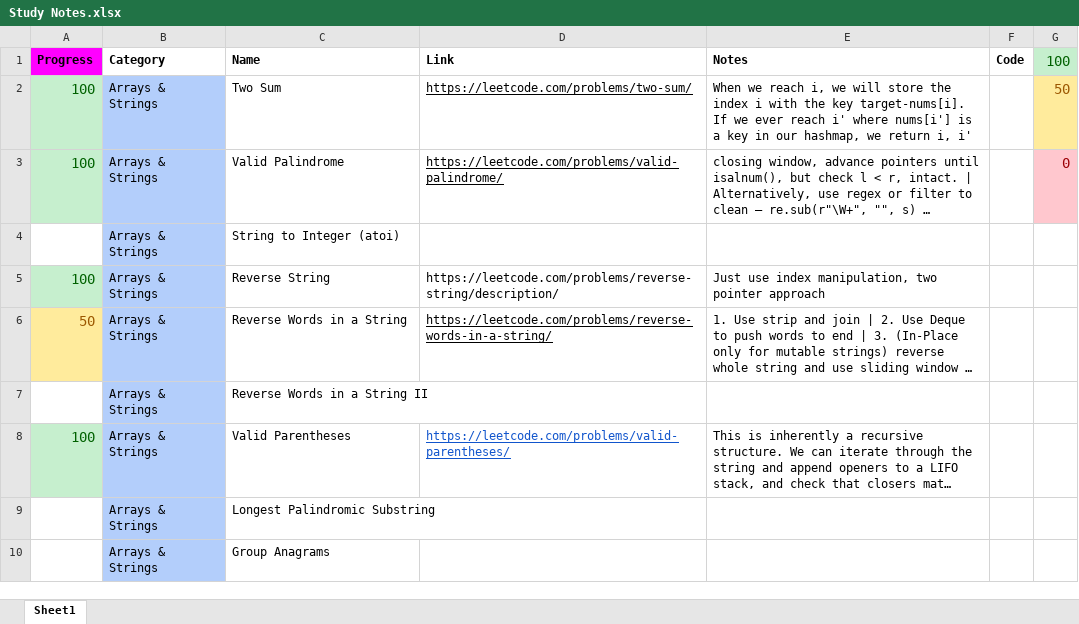
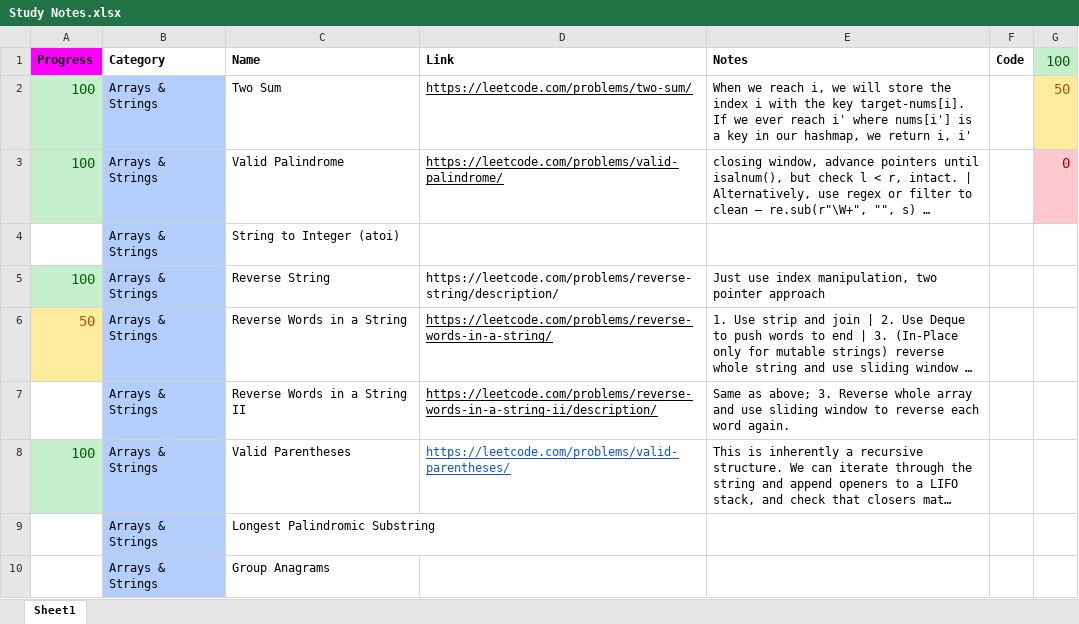
Before and after one commit to woohyun7878/dsa_playground, an Excel workbook: Study Notes.xlsx, sheet Sheet1, drawn as a sheet; only a part is shown; long unchanged cells end in …; values as stored, in another font and other column widths than the file's, no borders; the diff names each change by its address in the sheet, - before the commit and + after, or states it on an @@ line.

Commit message:
study note changes

```diff
--- a/Study Notes.xlsx (sheet Sheet1)
+++ b/Study Notes.xlsx (sheet Sheet1)
-D7 (Link): (empty)
+D7 (Link): https://leetcode.com/problems/reverse-words-in-a-string-ii/description/
-E7 (Notes): (empty)
+E7 (Notes): Same as above; 3. Reverse whole array and use sliding window to reverse each word again.
```
Also changed, not shown: 1 other file.
